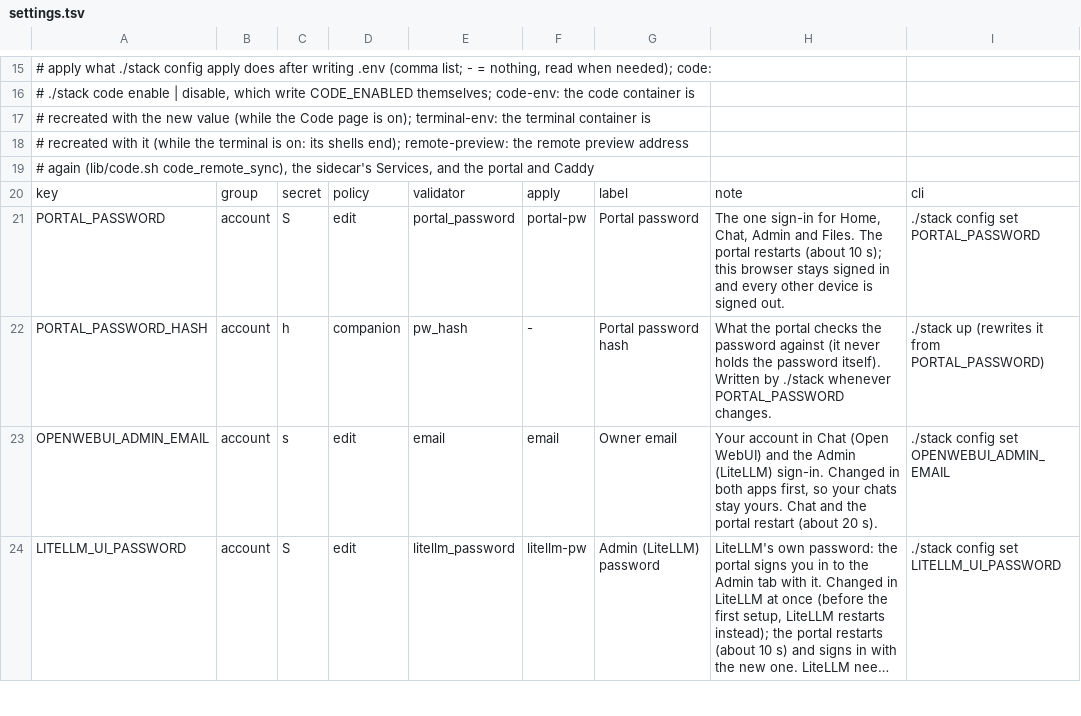
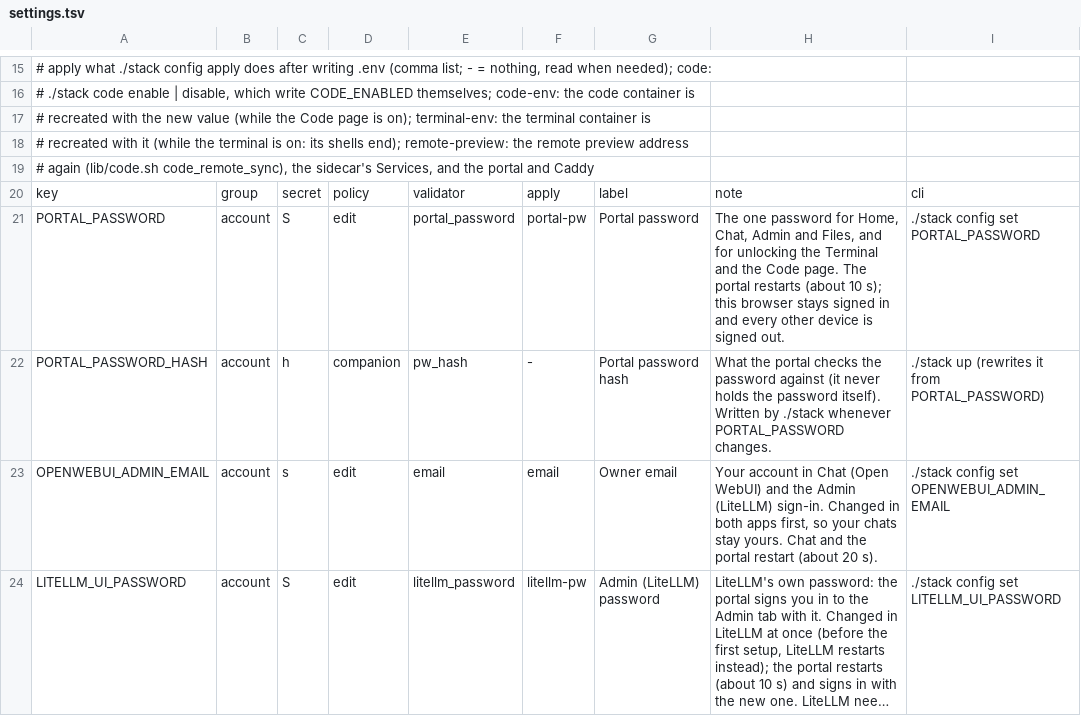
Before and after one commit to JongoDB-Labs/bedrock-now, a TSV file: catalog/settings.tsv, drawn as a sheet; only a part is shown, gaps mark what is left out; long unchanged cells end in ….

```diff
--- a/catalog/settings.tsv
+++ b/catalog/settings.tsv
@@ -20,3 +20,3 @@
 key	group	secret	policy	validator	apply	label	note	cli
-PORTAL_PASSWORD	account	S	edit	portal_password	portal-pw	Portal password	The one sign-in for Home, Chat, Admin and Files. The portal restarts (about 10 s); this browser stays signed in and every other device is signed out.	./stack config set PORTAL_PASSWORD
+PORTAL_PASSWORD	account	S	edit	portal_password	portal-pw	Portal password	The one password for Home, Chat, Admin and Files, and for unlocking the Terminal and the Code page. The portal restarts (about 10 s); this browser stays signed in and every other device is signed out.	./stack config set PORTAL_PASSWORD
 PORTAL_PASSWORD_HASH	account	h	companion	pw_hash	-	Portal password hash	What the portal checks the password against (it never holds the password itself). Written by ./stack whenever PORTAL_PASSWORD changes.	./stack up (rewrites it from PORTAL_PASSWORD)
```
Also changed, not shown: 3 other files.
